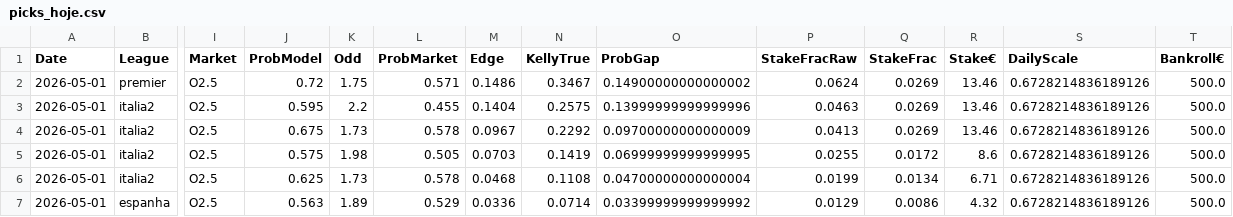
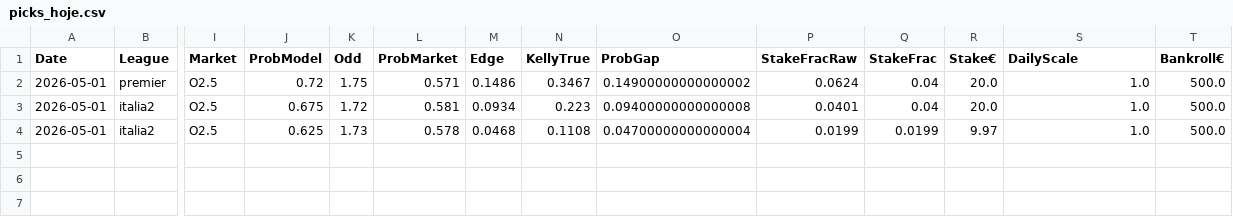
Before and after one commit to jorgepita/apostas-over-futebol, a CSV file: picks_hoje.csv, drawn as a sheet; only a part is shown, gaps mark what is left out; removed rows and columns are numbered as before the commit, all else as after; rows hold the shown columns only; the diff names each change by its address in the sheet, - before the commit and + after, or states it on an @@ line.

Commit message:
Update picks_hoje.csv (2026-04-29T23:53:42Z)

```diff
--- a/picks_hoje.csv
+++ b/picks_hoje.csv
-Q2 (StakeFrac): 0.0269
+Q2 (StakeFrac): 0.04
-R2 (Stake€): 13.46
+R2 (Stake€): 20.0
-S2 (DailyScale): 0.6728214836189126
+S2 (DailyScale): 1.0
-row 3: 2026-05-01 | italia2 | O2.5 | 0.595 | 2.2 | 0.455 | 0.1404 | 0.2575 | 0.13999999999999996 | 0.0463 | 0.0269 | 13.46 | 0.6728214836189126 | 500.0
-K3 (Odd): 1.73
+K3 (Odd): 1.72
-L3 (ProbMarket): 0.578
+L3 (ProbMarket): 0.581
-M3 (Edge): 0.0967
+M3 (Edge): 0.0934
-N3 (KellyTrue): 0.2292
+N3 (KellyTrue): 0.223
-O3 (ProbGap): 0.09700000000000009
+O3 (ProbGap): 0.09400000000000008
-P3 (StakeFracRaw): 0.0413
+P3 (StakeFracRaw): 0.0401
-Q3 (StakeFrac): 0.0269
+Q3 (StakeFrac): 0.04
-R3 (Stake€): 13.46
+R3 (Stake€): 20.0
-S3 (DailyScale): 0.6728214836189126
+S3 (DailyScale): 1.0
-row 5: 2026-05-01 | italia2 | O2.5 | 0.575 | 1.98 | 0.505 | 0.0703 | 0.1419 | 0.06999999999999995 | 0.0255 | 0.0172 | 8.6 | 0.6728214836189126 | 500.0
-Q4 (StakeFrac): 0.0134
+Q4 (StakeFrac): 0.0199
-R4 (Stake€): 6.71
+R4 (Stake€): 9.97
-S4 (DailyScale): 0.6728214836189126
+S4 (DailyScale): 1.0
-row 7: 2026-05-01 | espanha | O2.5 | 0.563 | 1.89 | 0.529 | 0.0336 | 0.0714 | 0.03399999999999992 | 0.0129 | 0.0086 | 4.32 | 0.6728214836189126 | 500.0
```
